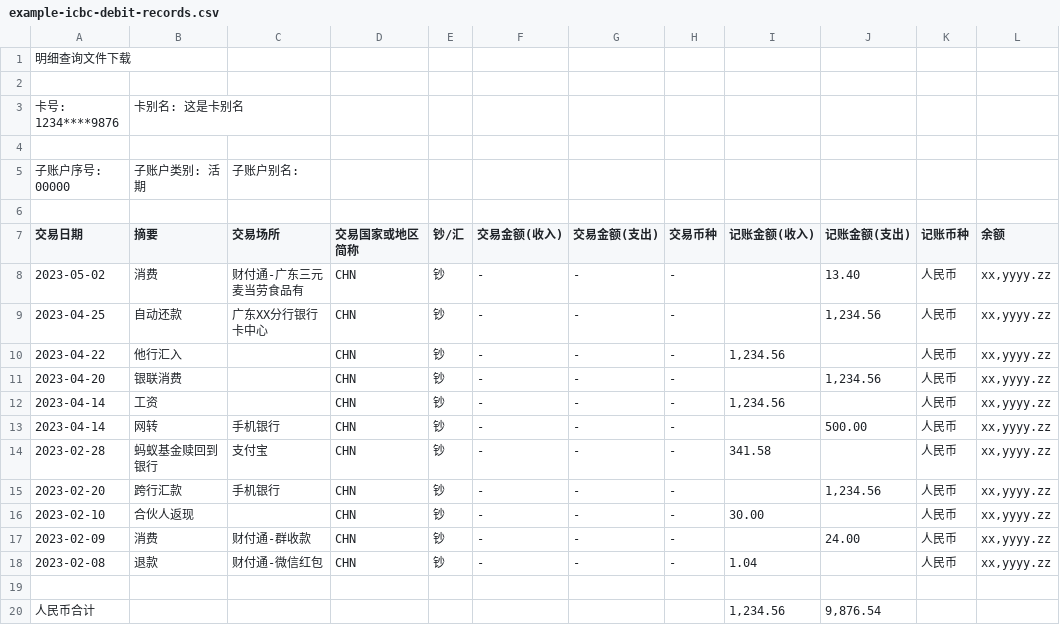
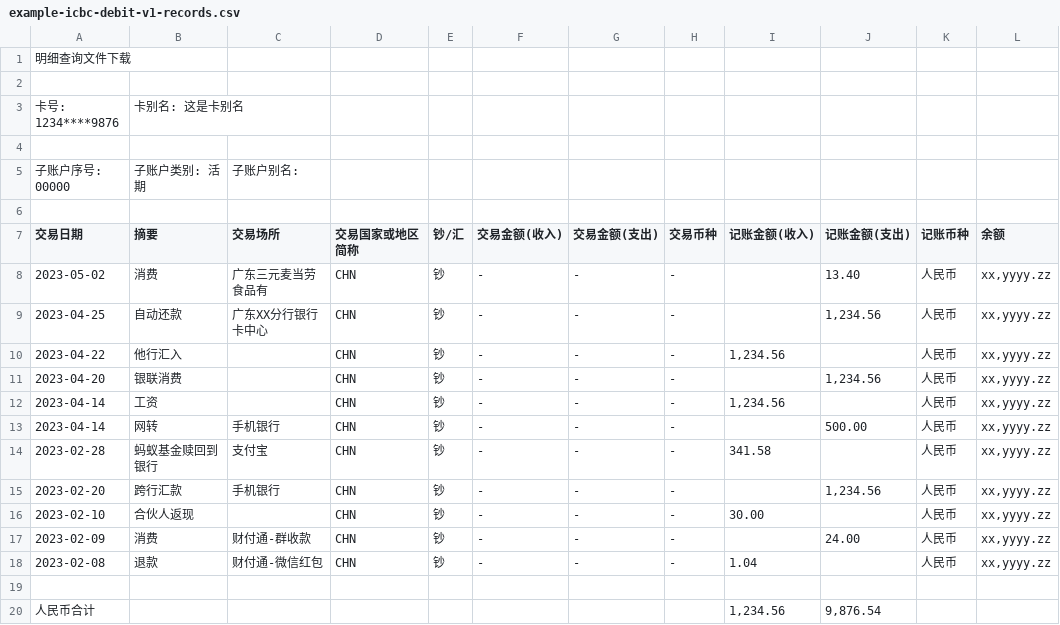
Before and after one commit to deb-sig/double-entry-generator, a CSV file: example/icbc/debit-v1/example-icbc-debit-v1-records.csv (was example/icbc/debit/example-icbc-debit-records.csv), drawn as a sheet; only a part is shown; the diff names each change by its address in the sheet, - before the commit and + after, or states it on an @@ line.

Commit message:
feat(icbc): support icbc debit new bill format (#133)
* feat(icbc): support icbc debit new bill format

- fix(icbc): don't ignore the first transaction!

Signed-off-by: TripleZ <me@triplez.cn>

* fix lint

Signed-off-by: TripleZ <me@triplez.cn>

* test: add icbc debit v2

Signed-off-by: TripleZ <me@triplez.cn>

---------

Signed-off-by: TripleZ <me@triplez.cn>

```diff
--- a/example/icbc/debit/example-icbc-debit-records.csv
+++ b/example/icbc/debit-v1/example-icbc-debit-v1-records.csv
-C8 (交易场所): 财付通-广东三元麦当劳食品有
+C8 (交易场所): 广东三元麦当劳食品有
```
Also changed, not shown: example/icbc/credit/example-icbc-credit-records.csv, 14 other files.
